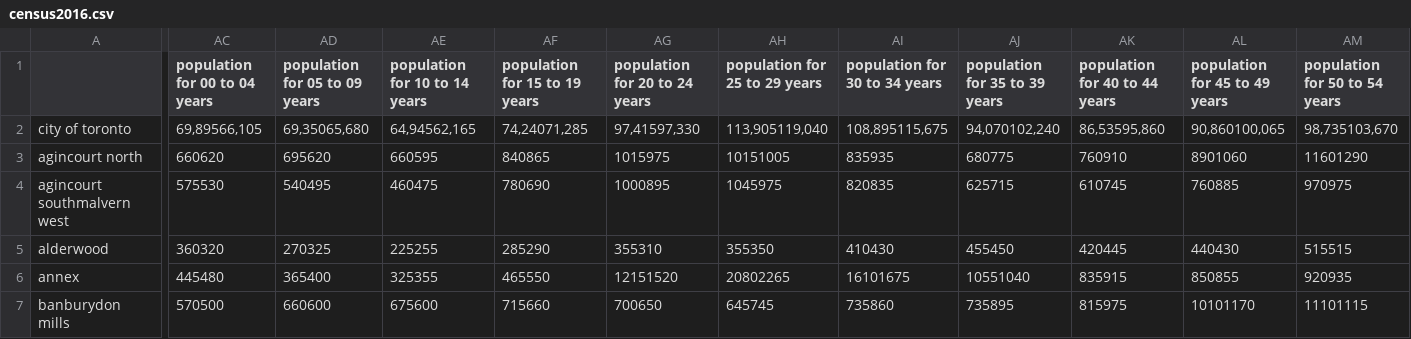
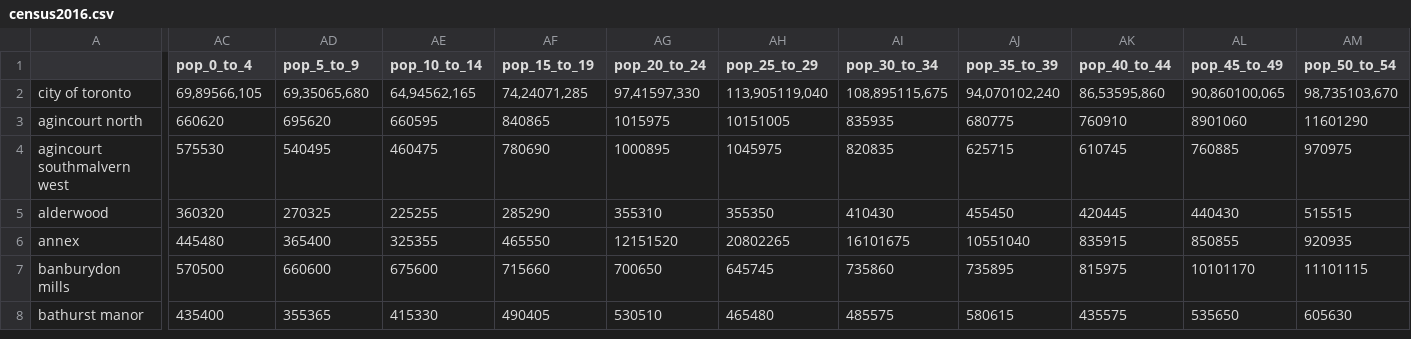
Before and after one commit to michellefilipaa/SSML_TermProject, a CSV file: data/census2016.csv, drawn as a sheet; only a part is shown, gaps mark what is left out; the shorter side is filled out with more unchanged rows; the diff covers the shown part only; the diff names each change by its address in the sheet, - before the commit and + after, or states it on an @@ line.

Commit message:
changed population names

```diff
--- a/data/census2016.csv
+++ b/data/census2016.csv
-AC1: population for 00 to 04 years
+AC1: pop_0_to_4
-AD1: population for 05 to 09 years
+AD1: pop_5_to_9
-AE1: population for 10 to 14 years
+AE1: pop_10_to_14
-AF1: population for 15 to 19 years
+AF1: pop_15_to_19
-AG1: population for 20 to 24 years
+AG1: pop_20_to_24
-AH1: population for 25 to 29 years
+AH1: pop_25_to_29
-AI1: population for 30 to 34 years
+AI1: pop_30_to_34
-AJ1: population for 35 to 39 years
+AJ1: pop_35_to_39
-AK1: population for 40 to 44 years
+AK1: pop_40_to_44
-AL1: population for 45 to 49 years
+AL1: pop_45_to_49
-AM1: population for 50 to 54 years
+AM1: pop_50_to_54
```
Also changed, not shown: 9 edited cells elsewhere in this file, 1 other file.
